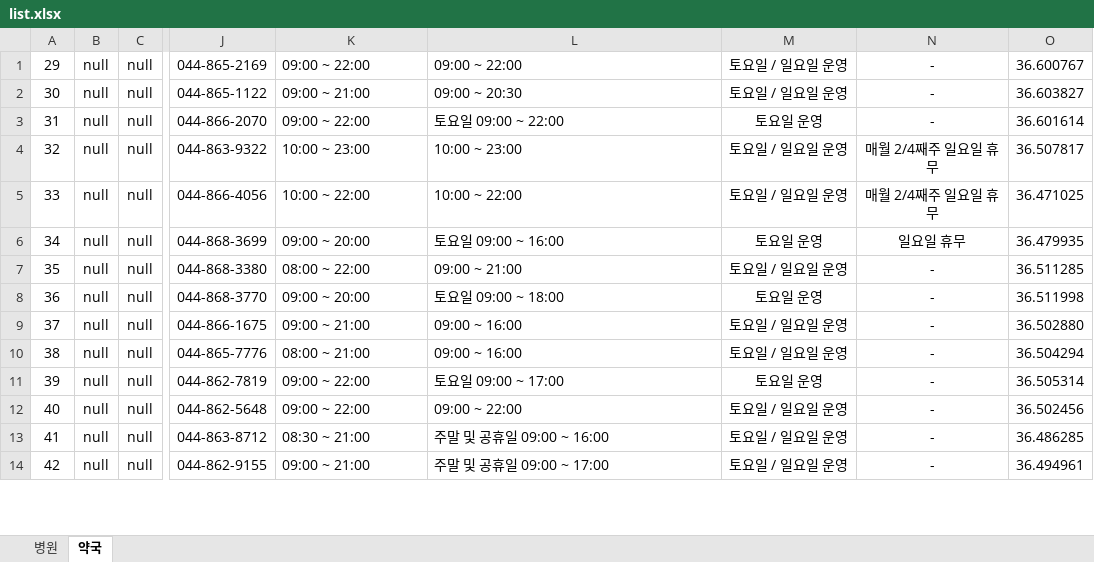
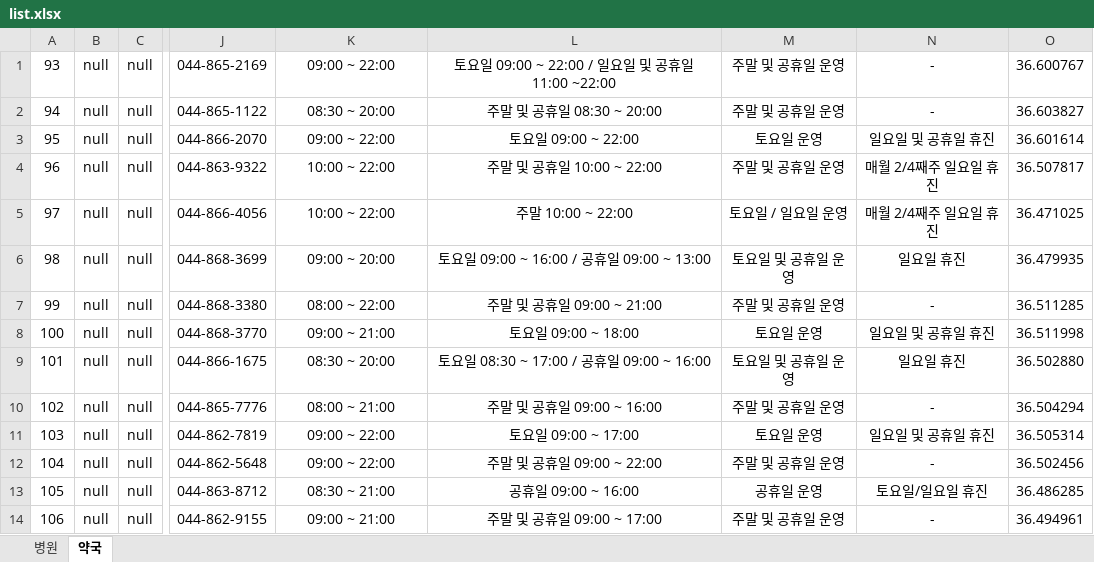
Before and after one commit to dlagusgh1/java-homeHP, an Excel workbook: list.xlsx, sheet 약국, drawn as a sheet; only a part is shown, gaps mark what is left out; values as stored, in another font and other column widths than the file's, no borders; the diff covers the shown part only; the diff names each change by its address in the sheet, - before the commit and + after, or states it on an @@ line.

Commit message:
10월 당직 의료기관 정보 업데이트

```diff
--- a/list.xlsx (sheet 약국)
+++ b/list.xlsx (sheet 약국)
@@ column A renumbered between rows 1 and 37 @@
-K1:L14 alignment: left
+K1:L14 alignment: center
-L1: 09:00 ~ 22:00
+L1: 토요일 09:00 ~ 22:00 / 일요일 및 공휴일 11:00 ~22:00
-M1:M2: 토요일 / 일요일 운영
+M1:M2: 주말 및 공휴일 운영
-K2: 09:00 ~ 21:00
+K2: 08:30 ~ 20:00
-L2: 09:00 ~ 20:30
+L2: 주말 및 공휴일 08:30 ~ 20:00
-N3: -
+N3: 일요일 및 공휴일 휴진
-K4: 10:00 ~ 23:00
+K4: 10:00 ~ 22:00
-L4: 10:00 ~ 23:00
+L4: 주말 및 공휴일 10:00 ~ 22:00
-M4: 토요일 / 일요일 운영
+M4: 주말 및 공휴일 운영
-N4:N5: 매월 2/4째주 일요일 휴무
+N4:N5: 매월 2/4째주 일요일 휴진
-L5: 10:00 ~ 22:00
+L5: 주말 10:00 ~ 22:00
-L6: 토요일 09:00 ~ 16:00
+L6: 토요일 09:00 ~ 16:00 / 공휴일 09:00 ~ 13:00
-M6: 토요일 운영
+M6: 토요일 및 공휴일 운영
-N6: 일요일 휴무
+N6: 일요일 휴진
-L7: 09:00 ~ 21:00
+L7: 주말 및 공휴일 09:00 ~ 21:00
-M7: 토요일 / 일요일 운영
+M7: 주말 및 공휴일 운영
-K8: 09:00 ~ 20:00
+K8: 09:00 ~ 21:00
-N8: -
+N8: 일요일 및 공휴일 휴진
-K9: 09:00 ~ 21:00
+K9: 08:30 ~ 20:00
-L9: 09:00 ~ 16:00
+L9: 토요일 08:30 ~ 17:00 / 공휴일 09:00 ~ 16:00
-M9: 토요일 / 일요일 운영
+M9: 토요일 및 공휴일 운영
-N9: -
+N9: 일요일 휴진
-L10: 09:00 ~ 16:00
+L10: 주말 및 공휴일 09:00 ~ 16:00
-M10: 토요일 / 일요일 운영
+M10: 주말 및 공휴일 운영
-N11: -
+N11: 일요일 및 공휴일 휴진
-L12: 09:00 ~ 22:00
+L12: 주말 및 공휴일 09:00 ~ 22:00
-M12: 토요일 / 일요일 운영
+M12: 주말 및 공휴일 운영
-L13: 주말 및 공휴일 09:00 ~ 16:00
+L13: 공휴일 09:00 ~ 16:00
-M13: 토요일 / 일요일 운영
+M13: 공휴일 운영
-N13: -
+N13: 토요일/일요일 휴진
-M14: 토요일 / 일요일 운영
+M14: 주말 및 공휴일 운영
```
Also changed, not shown: 31 added rows, 40 edited cells and cell formats elsewhere in this sheet.
